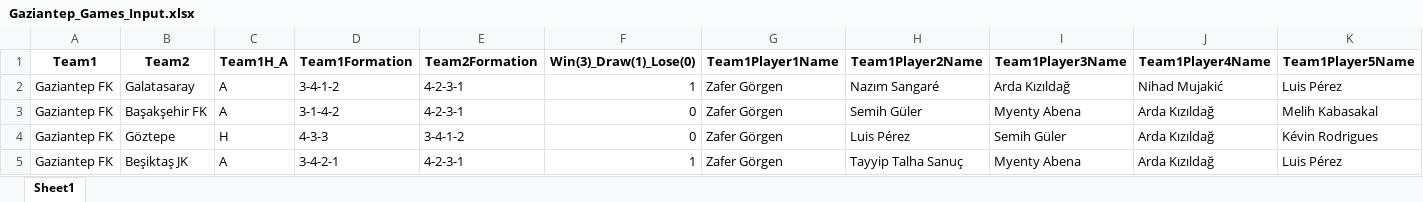
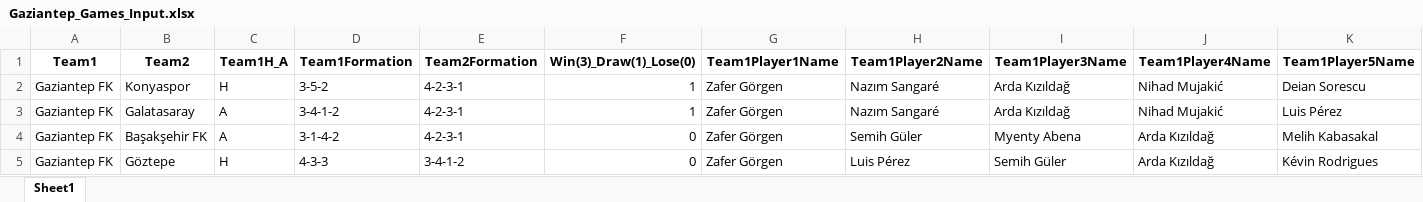
Before and after one commit to goloncesi-ai/predictaball-web, an Excel workbook: Data/Turkish Super League/Gaziantep/mixed-seasons/Gaziantep_Games_Input.xlsx, sheet Sheet1, drawn as a sheet; only a part is shown; the shorter side is filled out with more unchanged rows; values as stored, in another font and other column widths than the file's, no borders; rows hold the shown columns only; the diff names each change by its address in the sheet, - before the commit and + after, or states it on an @@ line.

```diff
--- a/Data/Turkish Super League/Gaziantep/mixed-seasons/Gaziantep_Games_Input.xlsx (sheet Sheet1)
+++ b/Data/Turkish Super League/Gaziantep/mixed-seasons/Gaziantep_Games_Input.xlsx (sheet Sheet1)
+row 2: Gaziantep FK | Konyaspor | H | 3-5-2 | 4-2-3-1 | 1 | Zafer Görgen | Nazım Sangaré | Arda Kızıldağ | Nihad Mujakić | Deian Sorescu
```
Also changed, not shown: Data/Turkish Super League/Başakşehir/mixed-seasons/Başakşehir_Games_Input.xlsx, Data/Turkish Super League/Karagümrük/mixed-seasons/Karagümrük_Games_Input.xlsx, 34 other files.
